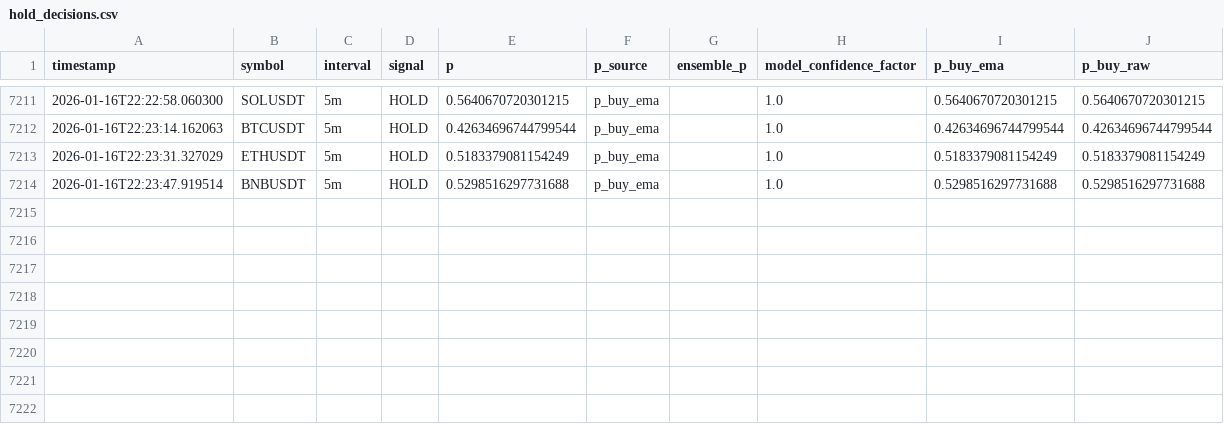
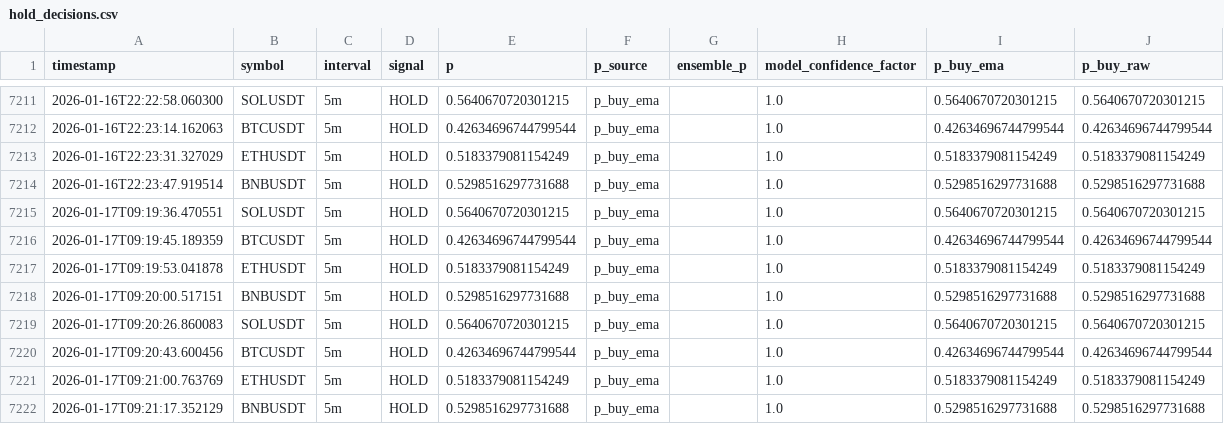
Before and after one commit to kasm01/binance1, a CSV file: logs/hold_decisions.csv, drawn as a sheet; only a part is shown, gaps mark what is left out; the diff names each change by its address in the sheet, - before the commit and + after, or states it on an @@ line.

```diff
--- a/logs/hold_decisions.csv
+++ b/logs/hold_decisions.csv
+row 7215: 2026-01-17T09:19:36.470551 | SOLUSDT | 5m | HOLD | 0.5640670720301215 | p_buy_ema |  | 1.0 | 0.5640670720301215 | 0.5640670720301215
+row 7216: 2026-01-17T09:19:45.189359 | BTCUSDT | 5m | HOLD | 0.42634696744799544 | p_buy_ema |  | 1.0 | 0.42634696744799544 | 0.42634696744799544
+row 7217: 2026-01-17T09:19:53.041878 | ETHUSDT | 5m | HOLD | 0.5183379081154249 | p_buy_ema |  | 1.0 | 0.5183379081154249 | 0.5183379081154249
+row 7218: 2026-01-17T09:20:00.517151 | BNBUSDT | 5m | HOLD | 0.5298516297731688 | p_buy_ema |  | 1.0 | 0.5298516297731688 | 0.5298516297731688
+row 7219: 2026-01-17T09:20:26.860083 | SOLUSDT | 5m | HOLD | 0.5640670720301215 | p_buy_ema |  | 1.0 | 0.5640670720301215 | 0.5640670720301215
+row 7220: 2026-01-17T09:20:43.600456 | BTCUSDT | 5m | HOLD | 0.42634696744799544 | p_buy_ema |  | 1.0 | 0.42634696744799544 | 0.42634696744799544
+row 7221: 2026-01-17T09:21:00.763769 | ETHUSDT | 5m | HOLD | 0.5183379081154249 | p_buy_ema |  | 1.0 | 0.5183379081154249 | 0.5183379081154249
+row 7222: 2026-01-17T09:21:17.352129 | BNBUSDT | 5m | HOLD | 0.5298516297731688 | p_buy_ema |  | 1.0 | 0.5298516297731688 | 0.5298516297731688
```
Also changed, not shown: 18 other files.
